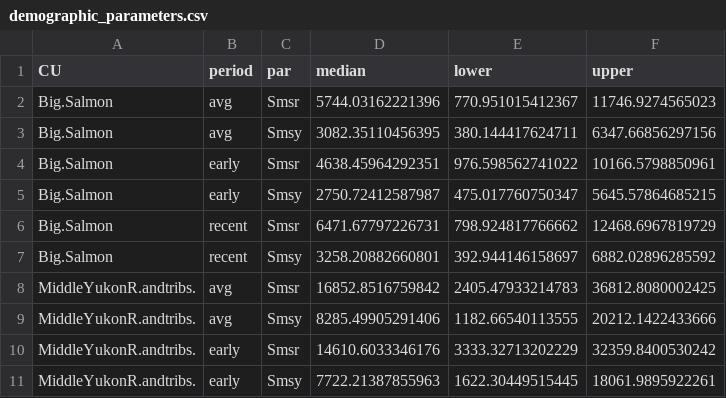
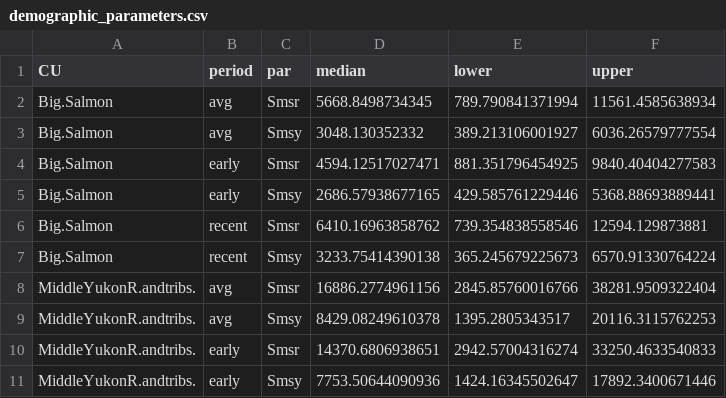
Before and after one commit to Pacific-salmon-assess/yukon-CK-ResDoc, a CSV file: analysis/data/generated/demographic_parameters.csv, drawn as a sheet; only a part is shown; the diff covers the shown part only.

```diff
--- a/analysis/data/generated/demographic_parameters.csv
+++ b/analysis/data/generated/demographic_parameters.csv
@@ -1,11 +1,11 @@
 "CU","period","par","median","lower","upper"
-"Big.Salmon","avg","Smsr",5744.03162221396,770.951015412367,11746.9274565023
-"Big.Salmon","avg","Smsy",3082.35110456395,380.144417624711,6347.66856297156
-"Big.Salmon","early","Smsr",4638.45964292351,976.598562741022,10166.5798850961
-"Big.Salmon","early","Smsy",2750.72412587987,475.017760750347,5645.57864685215
-"Big.Salmon","recent","Smsr",6471.67797226731,798.924817766662,12468.6967819729
-"Big.Salmon","recent","Smsy",3258.20882660801,392.944146158697,6882.02896285592
-"MiddleYukonR.andtribs.","avg","Smsr",16852.8516759842,2405.47933214783,36812.8080002425
-"MiddleYukonR.andtribs.","avg","Smsy",8285.49905291406,1182.66540113555,20212.1422433666
-"MiddleYukonR.andtribs.","early","Smsr",14610.6033346176,3333.32713202229,32359.8400530242
-"MiddleYukonR.andtribs.","early","Smsy",7722.21387855963,1622.30449515445,18061.9895922261
+"Big.Salmon","avg","Smsr",5668.8498734345,789.790841371994,11561.4585638934
+"Big.Salmon","avg","Smsy",3048.130352332,389.213106001927,6036.26579777554
+"Big.Salmon","early","Smsr",4594.12517027471,881.351796454925,9840.40404277583
+"Big.Salmon","early","Smsy",2686.57938677165,429.585761229446,5368.88693889441
+"Big.Salmon","recent","Smsr",6410.16963858762,739.354838558546,12594.129873881
+"Big.Salmon","recent","Smsy",3233.75414390138,365.245679225673,6570.91330764224
+"MiddleYukonR.andtribs.","avg","Smsr",16886.2774961156,2845.85760016766,38281.9509322404
+"MiddleYukonR.andtribs.","avg","Smsy",8429.08249610378,1395.2805343517,20116.3115762253
+"MiddleYukonR.andtribs.","early","Smsr",14370.6806938651,2942.57004316274,33250.4633540833
+"MiddleYukonR.andtribs.","early","Smsy",7753.50644090936,1424.16345502647,17892.3400671446
```
Also changed, not shown: 132 edited cells elsewhere in this file, csasdown/data/tab-cons-unit-smu.csv, 13 other files.
